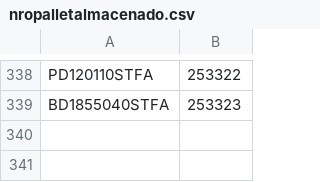
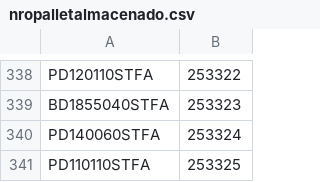
Before and after one commit to gagegfg/Molderil_ListaEmpaque, a CSV file: nropalletalmacenado.csv, drawn as a sheet; only a part is shown, gaps mark what is left out.

Commit message:
Añadir a nropalletalmacenado.csv desde grilla web

```diff
--- a/nropalletalmacenado.csv
+++ b/nropalletalmacenado.csv
@@ -339 +339,3 @@ PD120110STFA;253322
 BD1855040STFA;253323
+PD140060STFA;253324
+PD110110STFA;253325
```
